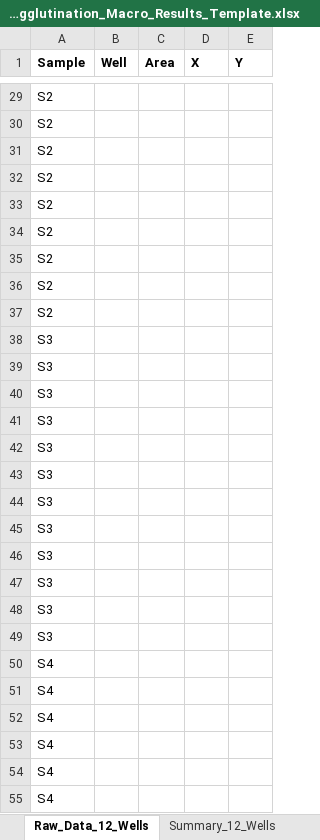
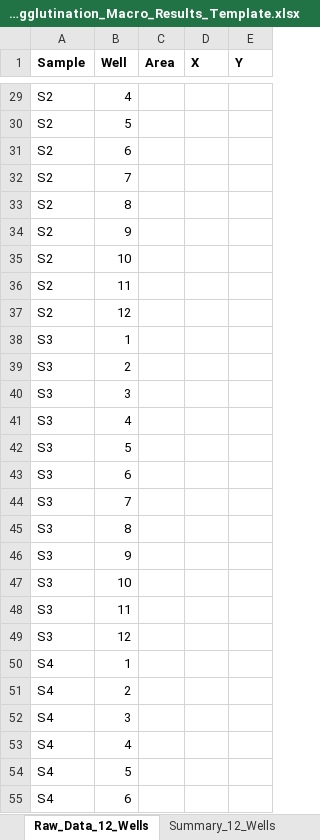
Before and after one commit to mcginleyj/hemagglutination, an Excel workbook: Hemagglutination_Macro_Results_Template.xlsx, sheet Raw_Data_12_Wells, drawn as a sheet; only a part is shown, gaps mark what is left out; values as stored, in another font and other column widths than the file's, no borders; the diff covers the shown part only; the diff names each change by its address in the sheet, - before the commit and + after, or states it on an @@ line.

```diff
--- a/Hemagglutination_Macro_Results_Template.xlsx (sheet Raw_Data_12_Wells)
+++ b/Hemagglutination_Macro_Results_Template.xlsx (sheet Raw_Data_12_Wells)
-B29 (Well): (empty)
+B29 (Well): 4
-B30 (Well): (empty)
+B30 (Well): 5
-B31 (Well): (empty)
+B31 (Well): 6
-B32 (Well): (empty)
+B32 (Well): 7
-B33 (Well): (empty)
+B33 (Well): 8
-B34 (Well): (empty)
+B34 (Well): 9
-B35 (Well): (empty)
+B35 (Well): 10
-B36 (Well): (empty)
+B36 (Well): 11
-B37 (Well): (empty)
+B37 (Well): 12
-B38 (Well): (empty)
+B38 (Well): 1
-B39 (Well): (empty)
+B39 (Well): 2
-B40 (Well): (empty)
+B40 (Well): 3
-B41 (Well): (empty)
+B41 (Well): 4
-B42 (Well): (empty)
+B42 (Well): 5
-B43 (Well): (empty)
+B43 (Well): 6
-B44 (Well): (empty)
+B44 (Well): 7
-B45 (Well): (empty)
+B45 (Well): 8
-B46 (Well): (empty)
+B46 (Well): 9
-B47 (Well): (empty)
+B47 (Well): 10
-B48 (Well): (empty)
+B48 (Well): 11
-B49 (Well): (empty)
+B49 (Well): 12
-B50 (Well): (empty)
+B50 (Well): 1
-B51 (Well): (empty)
+B51 (Well): 2
-B52 (Well): (empty)
+B52 (Well): 3
-B53 (Well): (empty)
+B53 (Well): 4
-B54 (Well): (empty)
+B54 (Well): 5
-B55 (Well): (empty)
+B55 (Well): 6
```
Also changed, not shown: 69 edited cells elsewhere in this sheet, sheet Summary_12_Wells, sheet Summary_24_Wells, charts or pictures, 2 other files.
